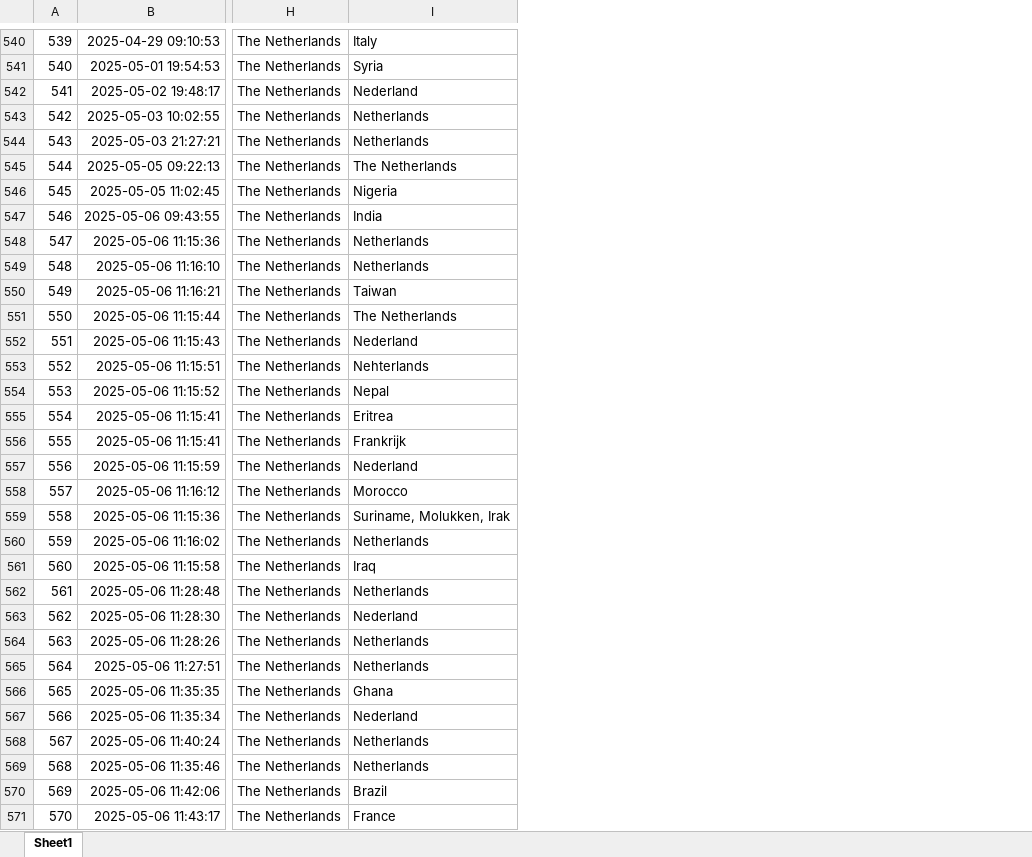
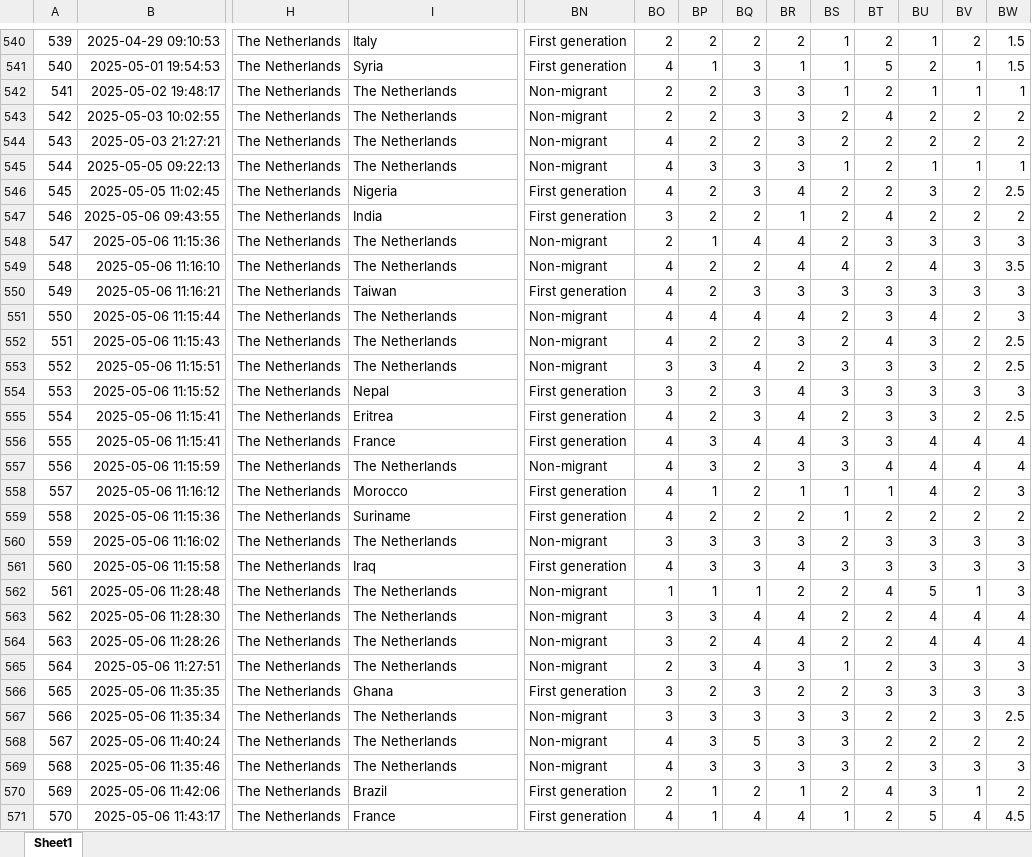
Before and after one commit to IdreesDehistani/Business_stats, an Excel workbook: Responses_cleaned_finalMedeea.xlsx, sheet Sheet1, drawn as a sheet; only a part is shown, gaps mark what is left out; values as stored, in another font and other column widths than the file's, no borders; the diff covers the shown part only; the diff names each change by its address in the sheet, - before the commit and + after, or states it on an @@ line.

```diff
--- a/Responses_cleaned_finalMedeea.xlsx (sheet Sheet1)
+++ b/Responses_cleaned_finalMedeea.xlsx (sheet Sheet1)
+column BN, rows 540-571: First generation | First generation | Non-migrant | Non-migrant | Non-migrant | Non-migrant | First generation | First generation | Non-migrant | Non-migrant | First generation | Non-migrant | Non-migrant | Non-migrant | First generation | First generation | First generation | Non-migrant | First generation | First generation | Non-migrant | First generation | Non-migrant | Non-migrant | Non-migrant | Non-migrant | First generation | Non-migrant | Non-migrant | Non-migrant | First generation | First generation
+column BO, rows 540-571: 2 | 4 | 2 | 2 | 4 | 4 | 4 | 3 | 2 | 4 | 4 | 4 | 4 | 3 | 3 | 4 | 4 | 4 | 4 | 4 | 3 | 4 | 1 | 3 | 3 | 2 | 3 | 3 | 4 | 4 | 2 | 4
+column BP, rows 540-571: 2 | 1 | 2 | 2 | 2 | 3 | 2 | 2 | 1 | 2 | 2 | 4 | 2 | 3 | 2 | 2 | 3 | 3 | 1 | 2 | 3 | 3 | 1 | 3 | 2 | 3 | 2 | 3 | 3 | 3 | 1 | 1
+column BQ, rows 540-571: 2 | 3 | 3 | 3 | 2 | 3 | 3 | 2 | 4 | 2 | 3 | 4 | 2 | 4 | 3 | 3 | 4 | 2 | 2 | 2 | 3 | 3 | 1 | 4 | 4 | 4 | 3 | 3 | 5 | 3 | 2 | 4
+column BR, rows 540-571: 2 | 1 | 3 | 3 | 3 | 3 | 4 | 1 | 4 | 4 | 3 | 4 | 3 | 2 | 4 | 4 | 4 | 3 | 1 | 2 | 3 | 4 | 2 | 4 | 4 | 3 | 2 | 3 | 3 | 3 | 1 | 4
+column BS, rows 540-571: 1 | 1 | 1 | 2 | 2 | 1 | 2 | 2 | 2 | 4 | 3 | 2 | 2 | 3 | 3 | 2 | 3 | 3 | 1 | 1 | 2 | 3 | 2 | 2 | 2 | 1 | 2 | 3 | 3 | 3 | 2 | 1
+column BT, rows 540-571: 2 | 5 | 2 | 4 | 2 | 2 | 2 | 4 | 3 | 2 | 3 | 3 | 4 | 3 | 3 | 3 | 3 | 4 | 1 | 2 | 3 | 3 | 4 | 2 | 2 | 2 | 3 | 2 | 2 | 2 | 4 | 2
+column BU, rows 540-571: 1 | 2 | 1 | 2 | 2 | 1 | 3 | 2 | 3 | 4 | 3 | 4 | 3 | 3 | 3 | 3 | 4 | 4 | 4 | 2 | 3 | 3 | 5 | 4 | 4 | 3 | 3 | 2 | 2 | 3 | 3 | 5
+column BV, rows 540-571: 2 | 1 | 1 | 2 | 2 | 1 | 2 | 2 | 3 | 3 | 3 | 2 | 2 | 2 | 3 | 2 | 4 | 4 | 2 | 2 | 3 | 3 | 1 | 4 | 4 | 3 | 3 | 3 | 2 | 3 | 1 | 4
+column BW, rows 540-571: 1.5 | 1.5 | 1 | 2 | 2 | 1 | 2.5 | 2 | 3 | 3.5 | 3 | 3 | 2.5 | 2.5 | 3 | 2.5 | 4 | 4 | 3 | 2 | 3 | 3 | 3 | 4 | 4 | 3 | 3 | 2.5 | 2 | 3 | 2 | 4.5
-I542: Nederland
+I542: The Netherlands
-I543:I544: Netherlands
+I543:I544: The Netherlands
-I548:I549: Netherlands
+I548:I549: The Netherlands
-I552: Nederland
+I552: The Netherlands
-I553: Nehterlands
+I553: The Netherlands
-I556: Frankrijk
+I556: France
-I557: Nederland
+I557: The Netherlands
-I559: Suriname, Molukken, Irak
+I559: Suriname
-I560: Netherlands
+I560: The Netherlands
-I562: Netherlands
+I562: The Netherlands
-I563: Nederland
+I563: The Netherlands
-I564:I565: Netherlands
+I564:I565: The Netherlands
-I567: Nederland
+I567: The Netherlands
-I568:I569: Netherlands
+I568:I569: The Netherlands
```
Also changed, not shown: 173 edited cells elsewhere in this sheet, 2 other files.
